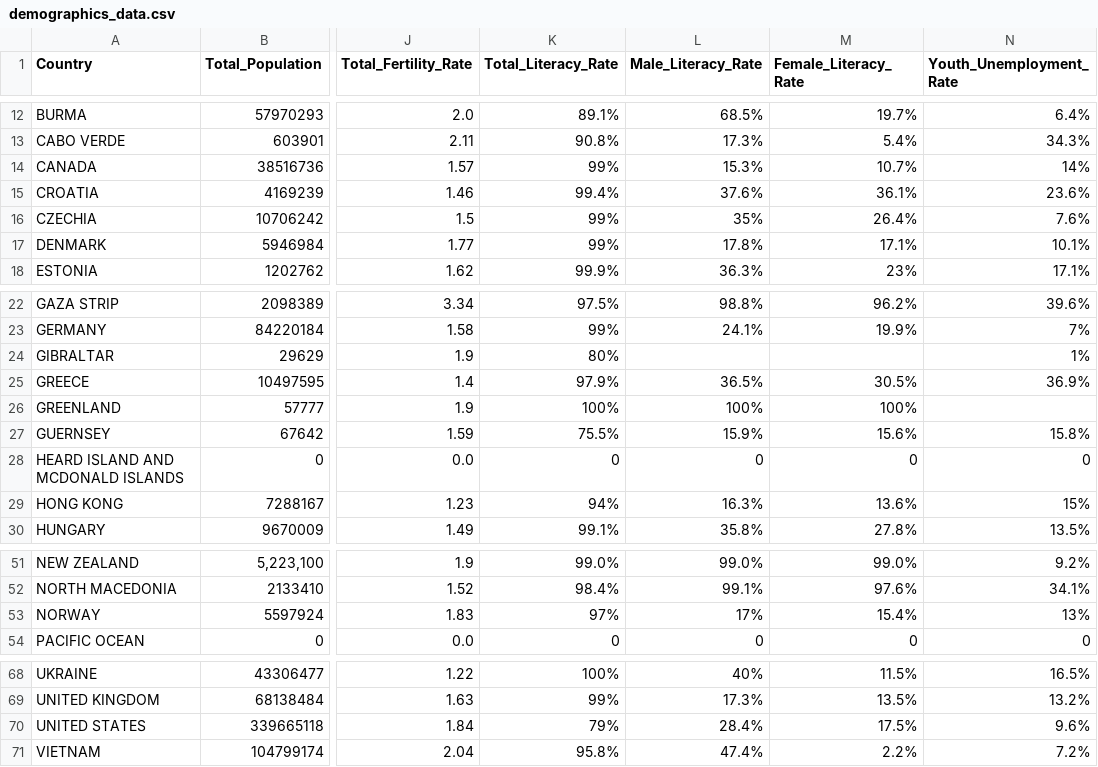
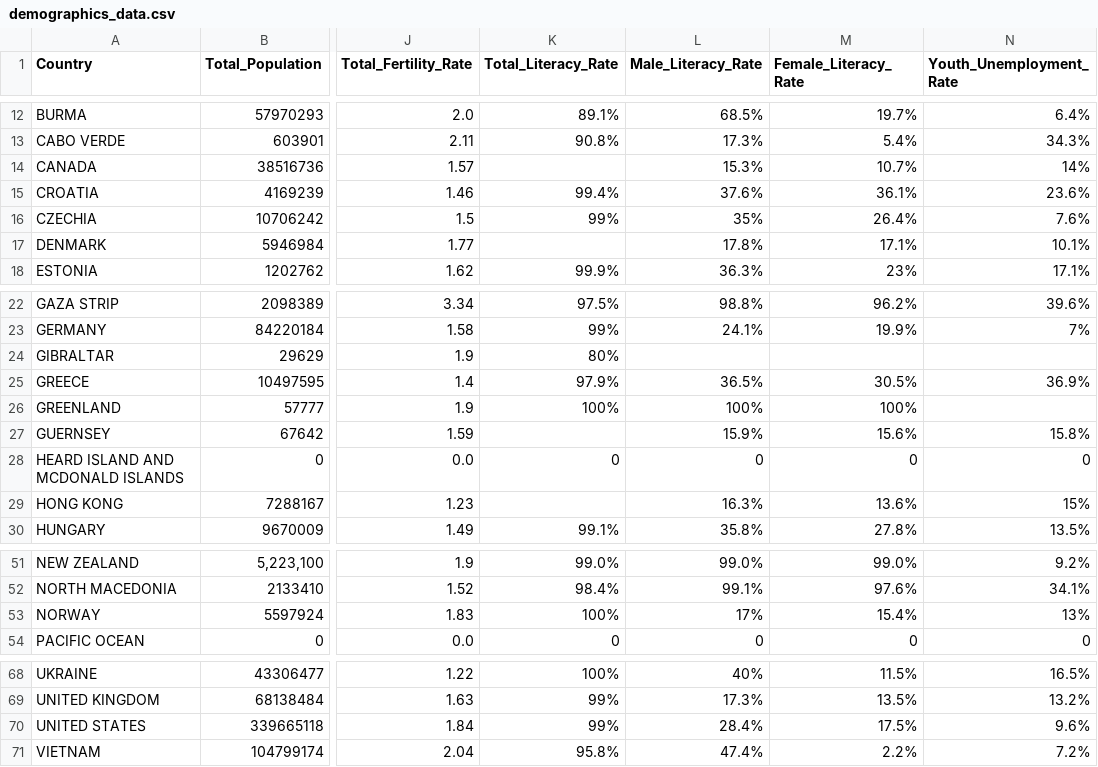
Before and after one commit to catherinekasia/visualization-PACT, a CSV file: data/filtered_cia_data/demographics_data.csv, drawn as a sheet; only a part is shown, gaps mark what is left out; the diff names each change by its address in the sheet, - before the commit and + after, or states it on an @@ line.

Commit message:
returned demographics_data to seperate folder

```diff
--- a/data/filtered_cia_data/demographics_data.csv
+++ b/data/filtered_cia_data/demographics_data.csv
-K14 (Total_Literacy_Rate): 99%
+K14 (Total_Literacy_Rate): (empty)
-K17 (Total_Literacy_Rate): 99%
+K17 (Total_Literacy_Rate): (empty)
-N24 (Youth_Unemployment_Rate): 1%
+N24 (Youth_Unemployment_Rate): (empty)
-K27 (Total_Literacy_Rate): 75.5%
+K27 (Total_Literacy_Rate): (empty)
-K29 (Total_Literacy_Rate): 94%
+K29 (Total_Literacy_Rate): (empty)
-K53 (Total_Literacy_Rate): 97%
+K53 (Total_Literacy_Rate): 100%
-K70 (Total_Literacy_Rate): 79%
+K70 (Total_Literacy_Rate): 99%
```
Also changed, not shown: 1 other file.
